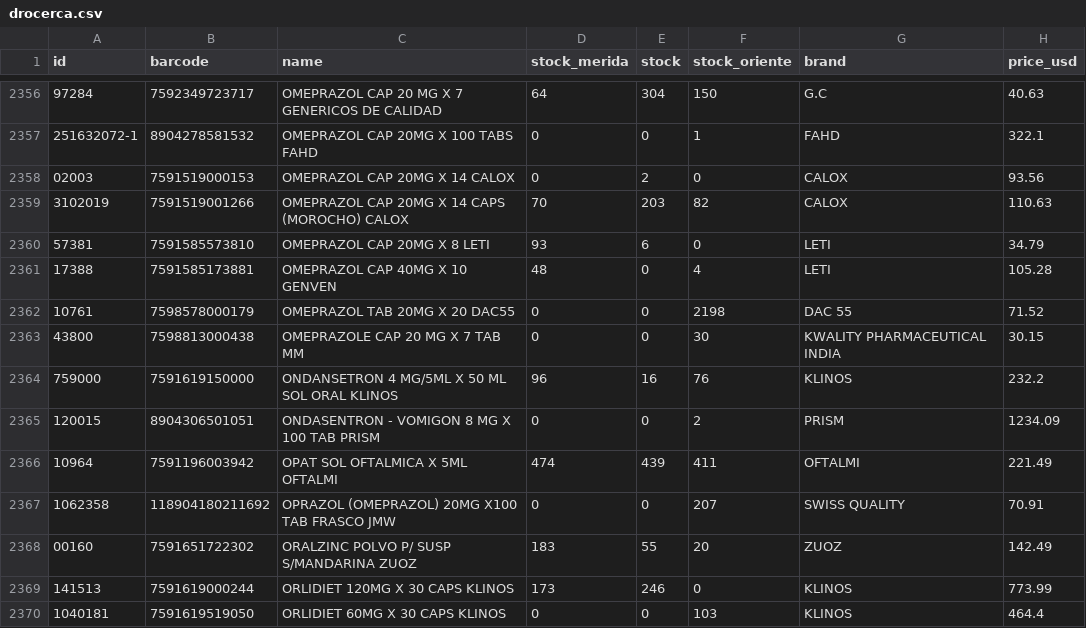
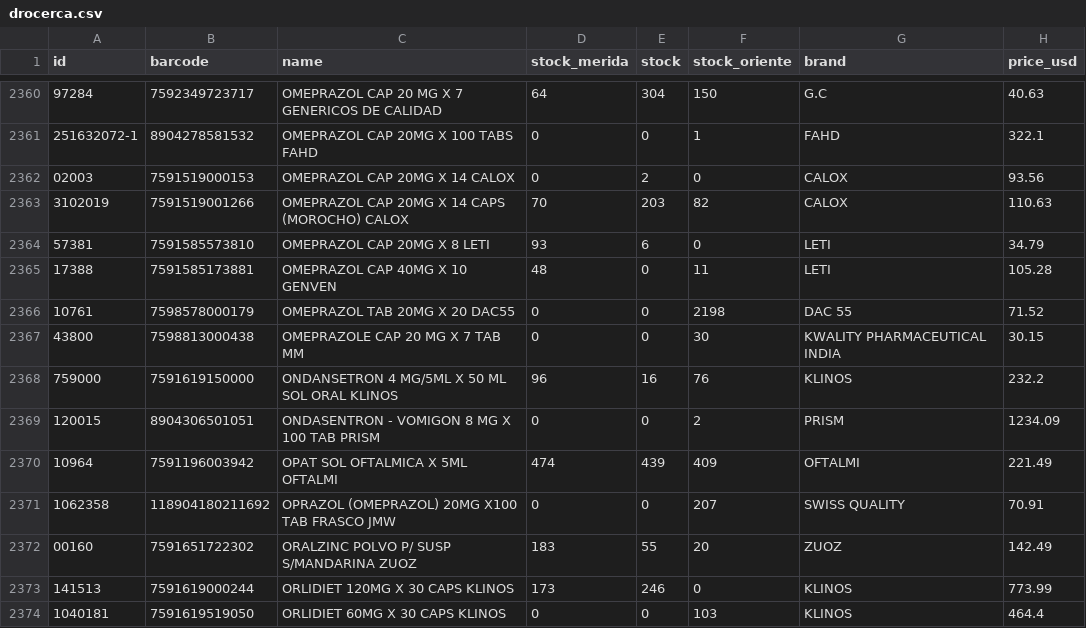
Before and after one commit to pedro092692/farcompra, a CSV file: core/data/drocerca.csv, drawn as a sheet; only a part is shown, gaps mark what is left out; addresses are those after the commit; the diff covers the shown part only; the diff names each change by its address in the sheet, - before the commit and + after, or states it on an @@ line.

```diff
--- a/core/data/drocerca.csv
+++ b/core/data/drocerca.csv
-F2365 (stock_oriente): 4
+F2365 (stock_oriente): 11
-F2370 (stock_oriente): 411
+F2370 (stock_oriente): 409
```
Also changed, not shown: 5 added rows, 1 removed row, 1 moved row and 89 edited cells elsewhere in this file, core/data/dronena.csv, core/data/vital_clinic.csv, 4 other files.
